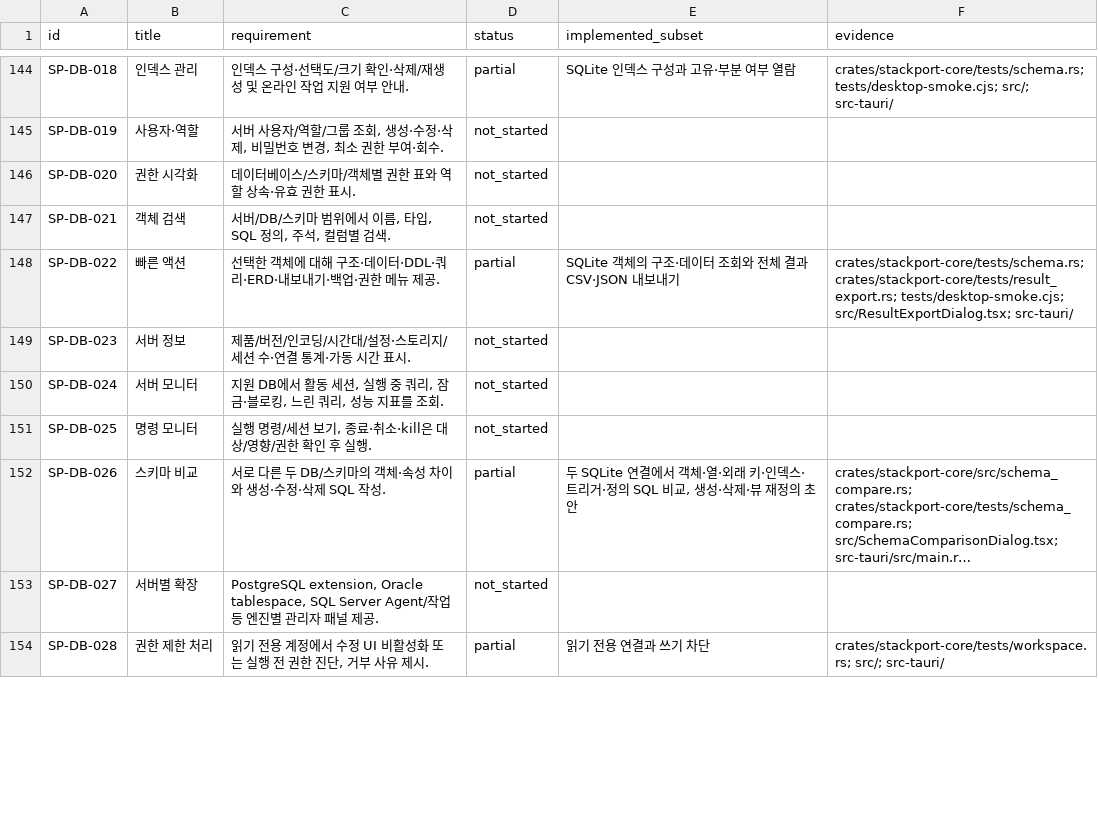
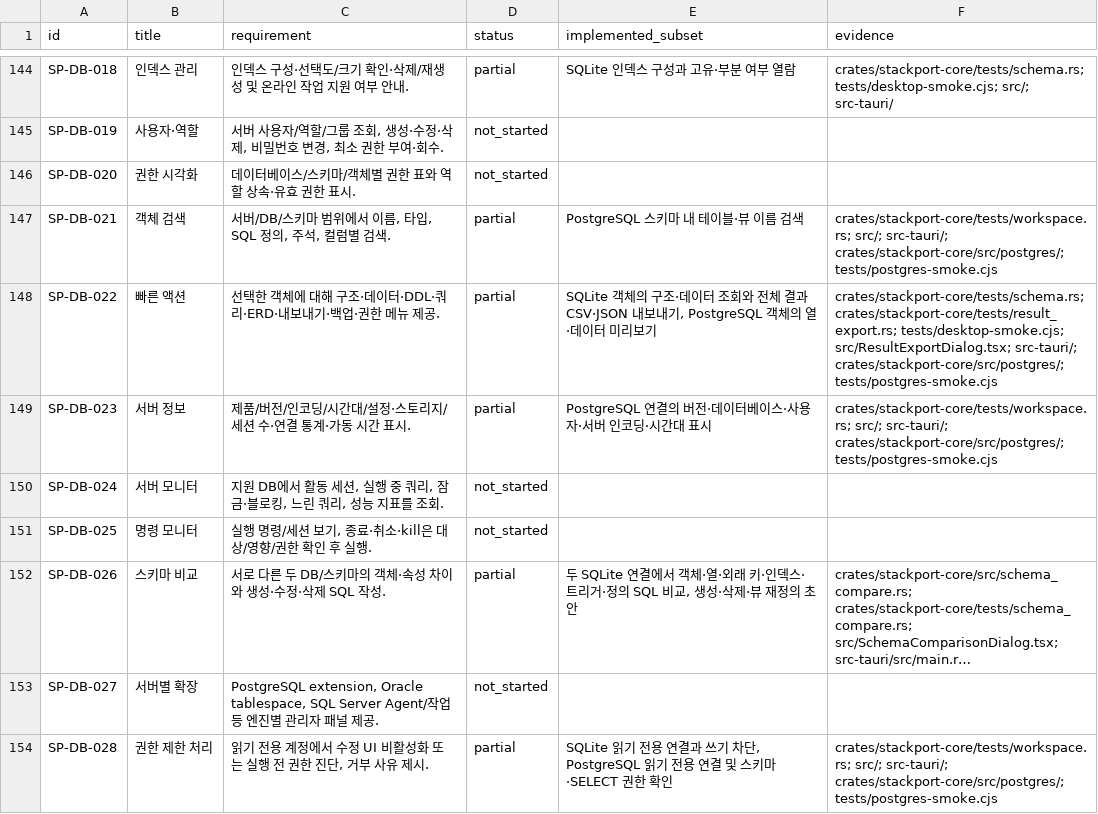
Before and after one commit to KimPolar/StackPort, a CSV file: docs/requirements.csv, drawn as a sheet; only a part is shown, gaps mark what is left out; long unchanged cells end in …; the diff covers the shown part only; the diff names each change by its address in the sheet, - before the commit and + after, or states it on an @@ line.

Commit message:
feat: browse PostgreSQL with verified TLS and SSH tunnels

```diff
--- a/docs/requirements.csv
+++ b/docs/requirements.csv
-D147 (status): not_started
+D147 (status): partial
-E147 (implemented_subset): (empty)
+E147 (implemented_subset): PostgreSQL 스키마 내 테이블·뷰 이름 검색
-F147 (evidence): (empty)
+F147 (evidence): crates/stackport-core/tests/workspace.rs; src/; src-tauri/; crates/stackport-core/src/postgres/; tests/postgres-smoke.cjs
-E148 (implemented_subset): …내보내기
+E148 (implemented_subset): …내보내기, PostgreSQL 객체의 열·데이터 미리보기
-F148 (evidence): …tests/desktop-smoke.cjs; src/ResultExportDialog.tsx; src-tauri/
+F148 (evidence): …tests/desktop-smoke.cjs; src/ResultExportDialog.tsx; src-tauri/; crates/stackport-core/src/postgres/; tests/postgres-smoke.cjs
-D149 (status): not_started
+D149 (status): partial
-E149 (implemented_subset): (empty)
+E149 (implemented_subset): PostgreSQL 연결의 버전·데이터베이스·사용자·서버 인코딩·시간대 표시
-F149 (evidence): (empty)
+F149 (evidence): crates/stackport-core/tests/workspace.rs; src/; src-tauri/; crates/stackport-core/src/postgres/; tests/postgres-smoke.cjs
-E154 (implemented_subset): 읽기 전용 연결과 쓰기 차단
+E154 (implemented_subset): SQLite 읽기 전용 연결과 쓰기 차단, PostgreSQL 읽기 전용 연결 및 스키마·SELECT 권한 확인
-F154 (evidence): crates/stackport-core/tests/workspace.rs; src/; src-tauri/
+F154 (evidence): crates/stackport-core/tests/workspace.rs; src/; src-tauri/; crates/stackport-core/src/postgres/; tests/postgres-smoke.cjs
```
Also changed, not shown: 44 edited cells elsewhere in this file, 22 other files.
